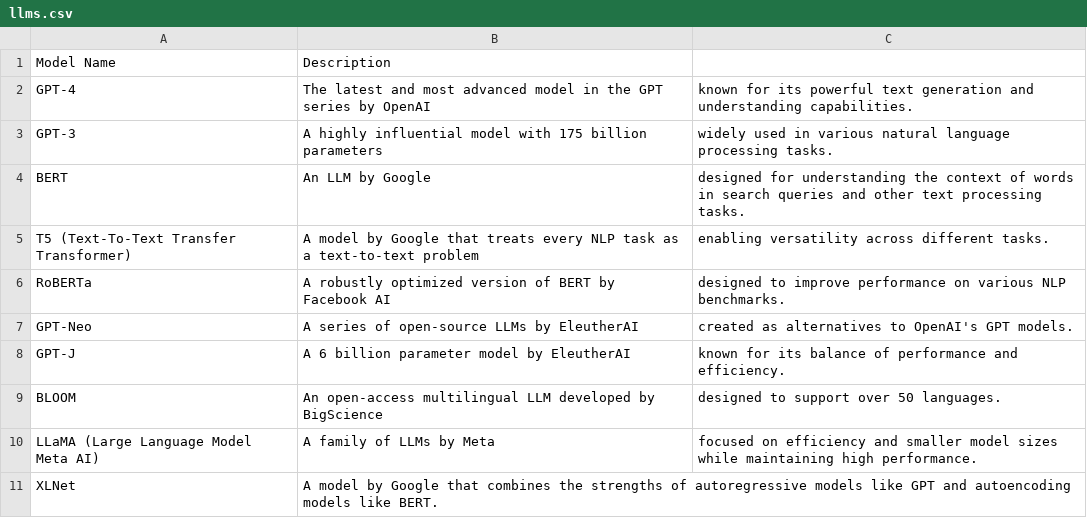
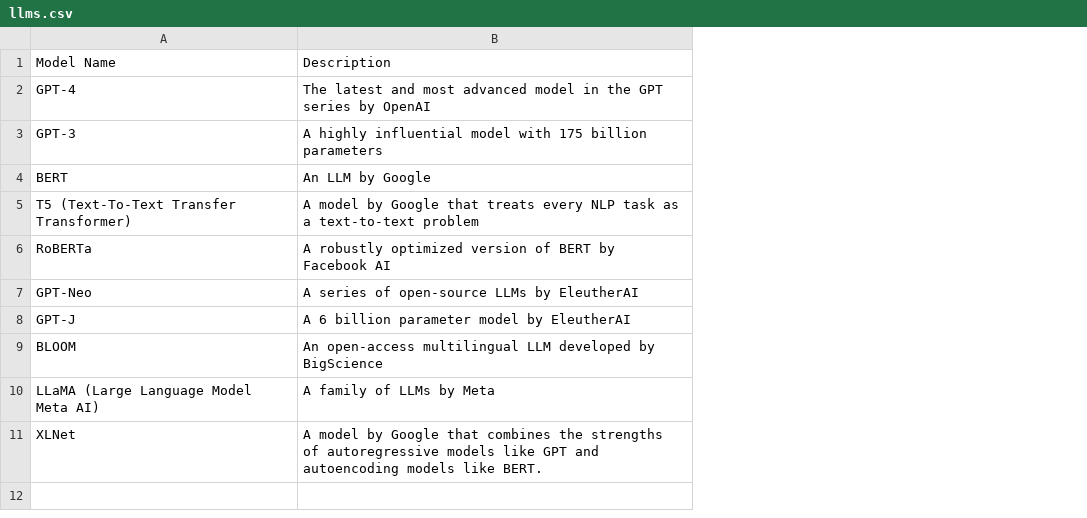
Before and after one commit to danielrosehill/Output-Hub, a CSV file: Starter_Taxonomies/llms.csv, drawn as a sheet; the diff names each change by its address in the sheet, - before the commit and + after, or states it on an @@ line.

```diff
--- a/Starter_Taxonomies/llms.csv
+++ b/Starter_Taxonomies/llms.csv
-column C, rows 2-10: known for its powerful text generation and understanding capabilities. | widely used in various natural language processing tasks. | designed for understanding the context of words in search queries and other text processing tasks. | enabling versatility across different tasks. | designed to improve performance on various NLP benchmarks. | created as alternatives to OpenAI's GPT models. | known for its balance of performance and efficiency. | designed to support over 50 languages. | focused on efficiency and smaller model sizes while maintaining high performance.
```
Also changed, not shown: Starter_Taxonomies/general_classification/shortindustrylist.csv, Starter_Taxonomies/output-classification/length/lengthbycharactercount.csv, 10 other files.
